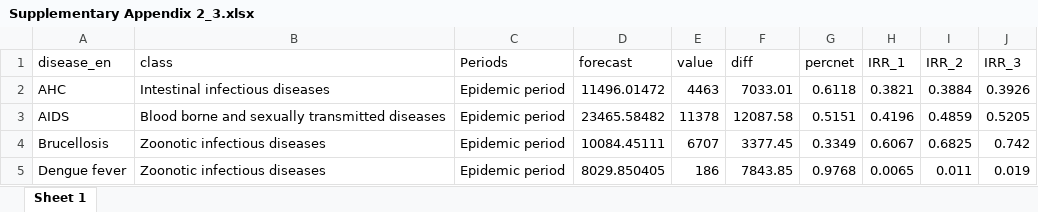
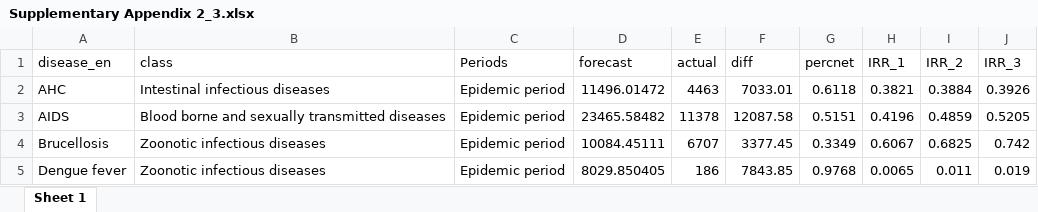
Before and after one commit to xmusphlkg/code_PHSM, an Excel workbook: outcome/appendix/Supplementary Appendix 2_3.xlsx, sheet Sheet 1, drawn as a sheet; only a part is shown; values as stored, in another font and other column widths than the file's, no borders; the diff names each change by its address in the sheet, - before the commit and + after, or states it on an @@ line.

```diff
--- a/outcome/appendix/Supplementary Appendix 2_3.xlsx (sheet Sheet 1)
+++ b/outcome/appendix/Supplementary Appendix 2_3.xlsx (sheet Sheet 1)
-E1: value
+E1: actual
```
Also changed, not shown: outcome/appendix/Figure Data/Fig.1 data.xlsx, outcome/appendix/Supplementary Appendix 2.xlsx, 3 other files.
